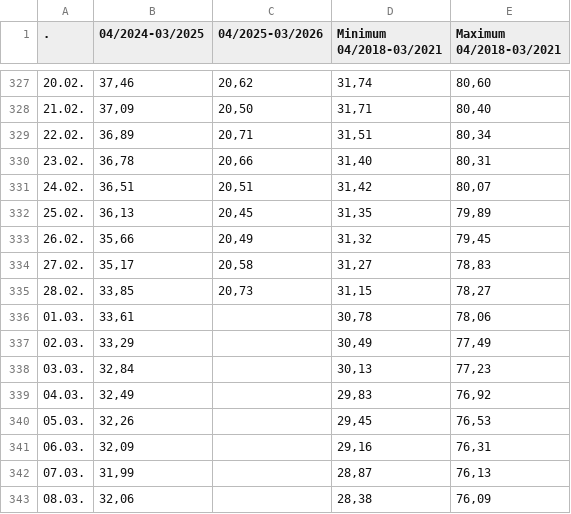
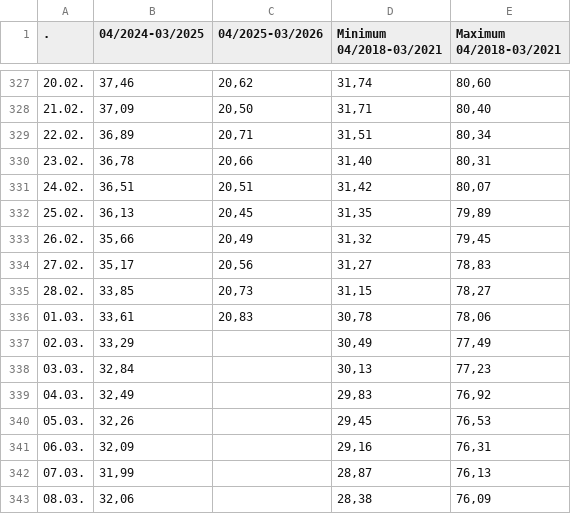
Before and after one commit to milahu/gasspeicher-deutschland, a CSV file: daten.csv, drawn as a sheet; only a part is shown, gaps mark what is left out.

```diff
--- a/daten.csv
+++ b/daten.csv
@@ -333,5 +333,5 @@
 26.02.;35,66;20,49;31,32;79,45
-27.02.;35,17;20,58;31,27;78,83
+27.02.;35,17;20,56;31,27;78,83
 28.02.;33,85;20,73;31,15;78,27
-01.03.;33,61;;30,78;78,06
+01.03.;33,61;20,83;30,78;78,06
 02.03.;33,29;;30,49;77,49
```
Also changed, not shown: 1 other file.
